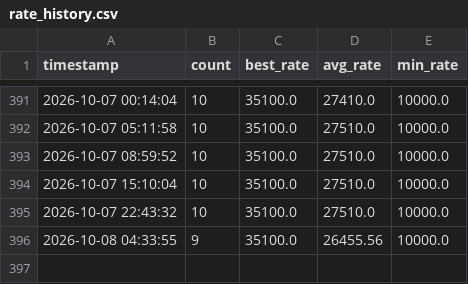
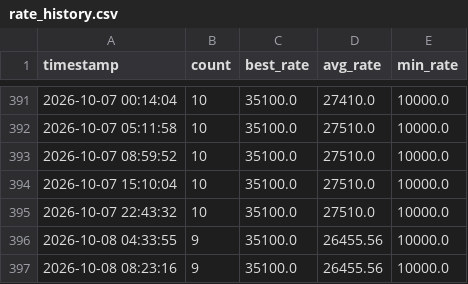
Before and after one commit to cute52016812/maple-rate-monitor, a CSV file: docs/rate_history.csv, drawn as a sheet; only a part is shown, gaps mark what is left out.

```diff
--- a/docs/rate_history.csv
+++ b/docs/rate_history.csv
@@ -396 +396,2 @@
 2026-10-08 04:33:55,9,35100.0,26455.56,10000.0
+2026-10-08 08:23:16,9,35100.0,26455.56,10000.0
```
Also changed, not shown: 1 other file.
